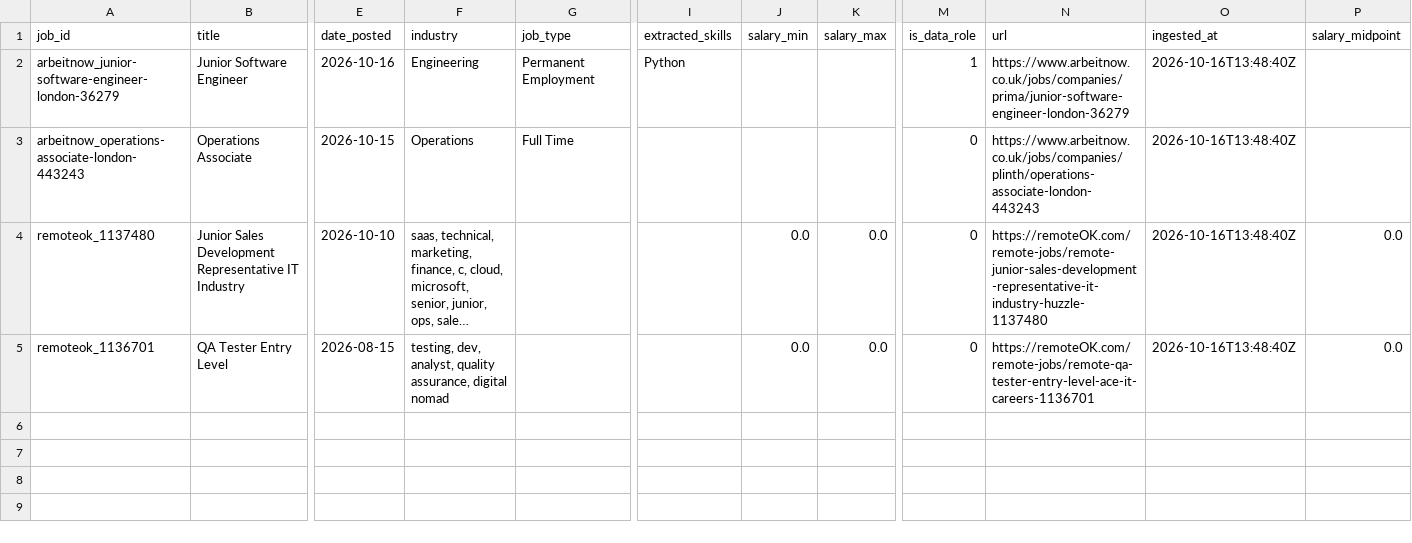
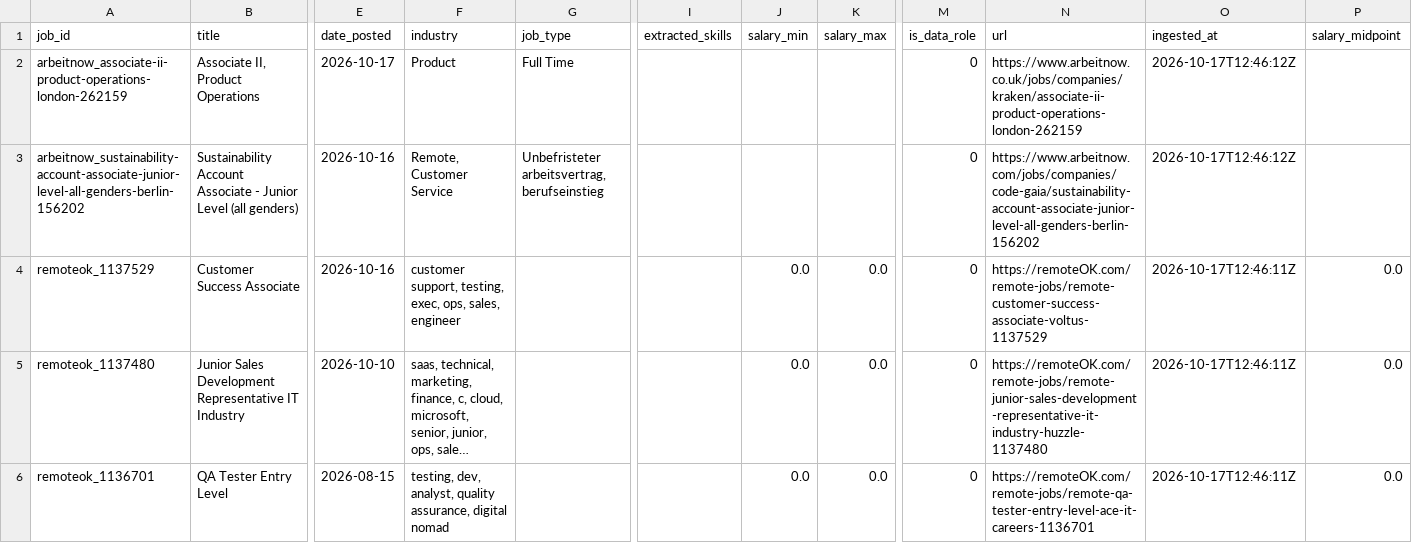
Before and after one commit to toonice/remote-job-market-pipeline, a CSV file: data/remote_jobs_junior_uk.csv, drawn as a sheet; only a part is shown, gaps mark what is left out; long unchanged cells end in …; removed rows and columns are numbered as before the commit, all else as after; rows hold the shown columns only; the diff names each change by its address in the sheet, - before the commit and + after, or states it on an @@ line.

```diff
--- a/data/remote_jobs_junior_uk.csv
+++ b/data/remote_jobs_junior_uk.csv
-row 2: arbeitnow_junior-software-engineer-london-36279 | Junior Software Engineer | 2026-10-16 | Engineering | Permanent Employment | Python |  |  | 1 | https://www.arbeitnow.co.uk/jobs/companies/prima/junior-software-engineer-london-36279 | 2026-10-16T13:48:40Z
-row 3: arbeitnow_operations-associate-london-443243 | Operations Associate | 2026-10-15 | Operations | Full Time |  |  |  | 0 | https://www.arbeitnow.co.uk/jobs/companies/plinth/operations-associate-london-443243 | 2026-10-16T13:48:40Z
+row 2: arbeitnow_associate-ii-product-operations-london-262159 | Associate II, Product Operations | 2026-10-17 | Product | Full Time |  |  |  | 0 | https://www.arbeitnow.co.uk/jobs/companies/kraken/associate-ii-product-operations-london-262159 | 2026-10-17T12:46:12Z
+row 3: arbeitnow_sustainability-account-associate-junior-level-all-genders-berlin-156202 | Sustainability Account Associate - Junior Level (all genders) | 2026-10-16 | Remote, Customer Service | Unbefristeter arbeitsvertrag, berufseinstieg |  |  |  | 0 | https://www.arbeitnow.com/jobs/companies/code-gaia/sustainability-account-associate-junior-level-all-genders-berlin-156202 | 2026-10-17T12:46:12Z
+row 4: remoteok_1137529 | Customer Success Associate | 2026-10-16 | customer support, testing, exec, ops, sales, engineer |  |  | 0.0 | 0.0 | 0 | https://remoteOK.com/remote-jobs/remote-customer-success-associate-voltus-1137529 | 2026-10-17T12:46:11Z | 0.0
-O5:O6 (ingested_at): 2026-10-16T13:48:40Z
+O5:O6 (ingested_at): 2026-10-17T12:46:11Z
```
Also changed, not shown: data/remote_jobs_tableau.csv, 3 other files.
